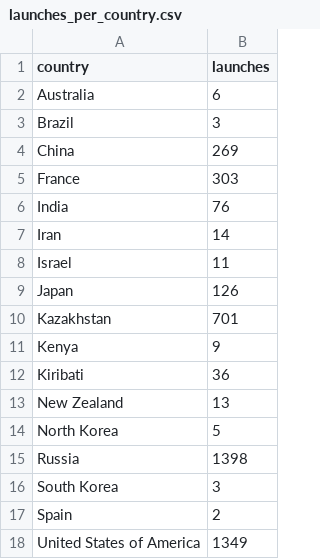
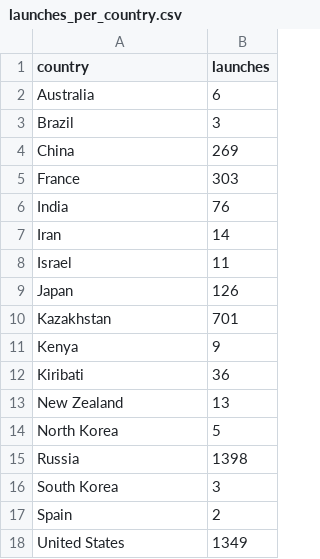
Before and after one commit to rbur0007/FIT3179, a CSV file: launches_per_country.csv, drawn as a sheet.

```diff
--- a/launches_per_country.csv
+++ b/launches_per_country.csv
@@ -17,2 +17,2 @@ South Korea,3
 Spain,2
-United States of America,1349
+United States,1349
```
Also changed, not shown: 1 other file.
